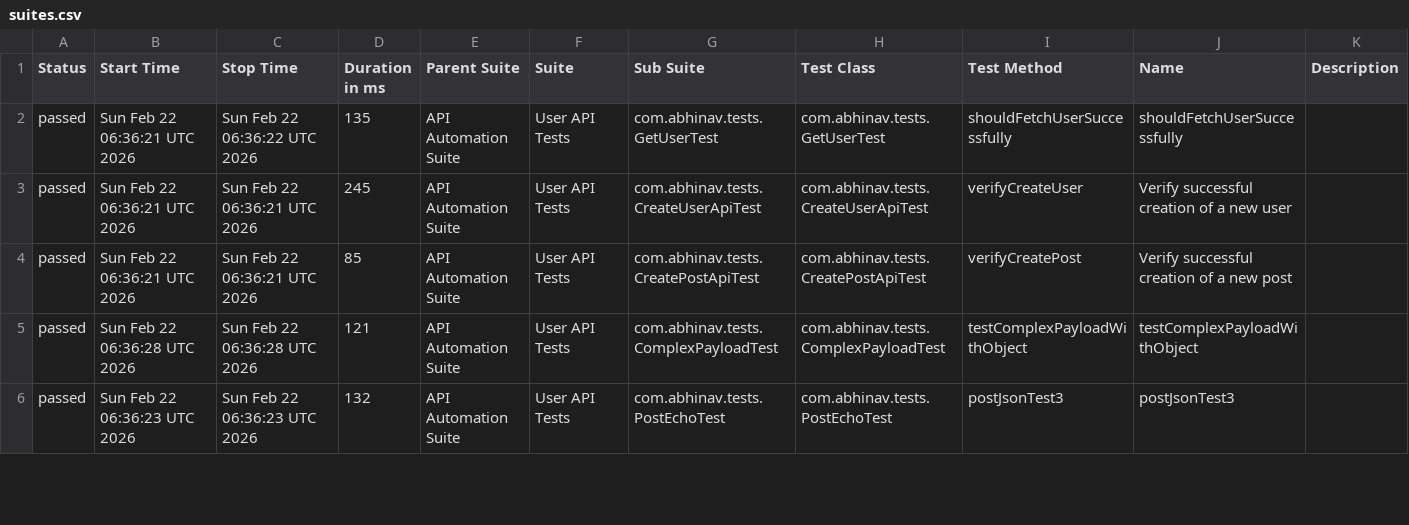
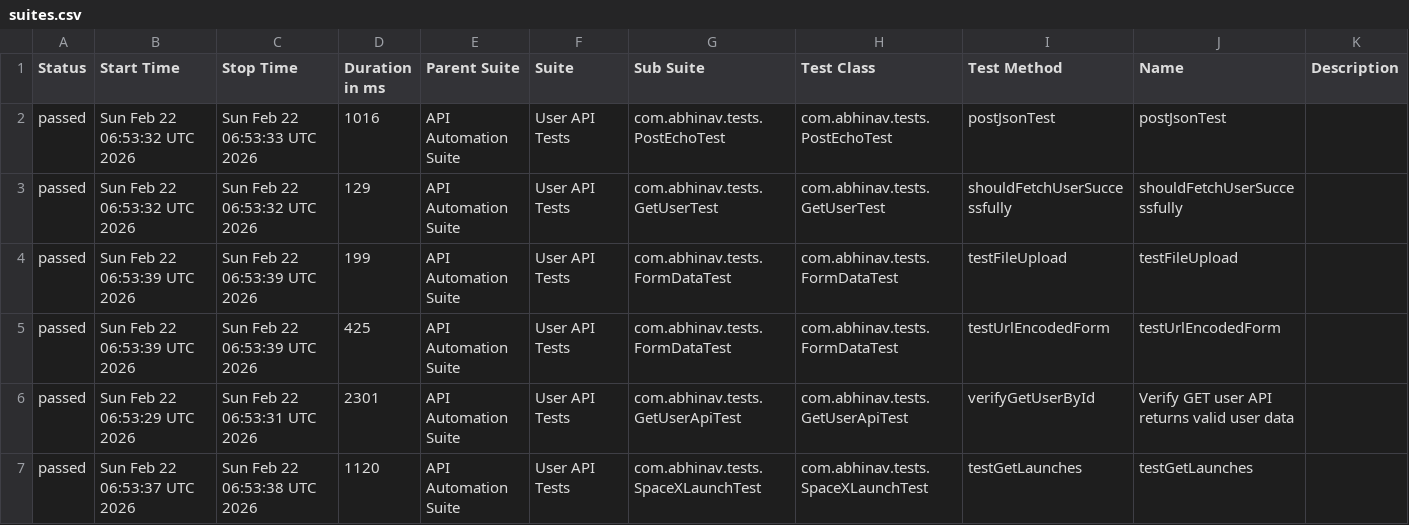
Before and after one commit to abhi9avx/modular-api-automation-framework, a CSV file: data/suites.csv, drawn as a sheet; only a part is shown; the diff covers the shown part only.

```diff
--- a/data/suites.csv
+++ b/data/suites.csv
@@ -1,6 +1,7 @@
 "Status","Start Time","Stop Time","Duration in ms","Parent Suite","Suite","Sub Suite","Test Class","Test Method","Name","Description"
-"passed","Sun Feb 22 06:36:21 UTC 2026","Sun Feb 22 06:36:22 UTC 2026","135","API Automation Suite","User API Tests","com.abhinav.tests.GetUserTest","com.abhinav.tests.GetUserTest","shouldFetchUserSuccessfully","shouldFetchUserSuccessfully",""
-"passed","Sun Feb 22 06:36:21 UTC 2026","Sun Feb 22 06:36:21 UTC 2026","245","API Automation Suite","User API Tests","com.abhinav.tests.CreateUserApiTest","com.abhinav.tests.CreateUserApiTest","verifyCreateUser","Verify successful creation of a new user",""
-"passed","Sun Feb 22 06:36:21 UTC 2026","Sun Feb 22 06:36:21 UTC 2026","85","API Automation Suite","User API Tests","com.abhinav.tests.CreatePostApiTest","com.abhinav.tests.CreatePostApiTest","verifyCreatePost","Verify successful creation of a new post",""
-"passed","Sun Feb 22 06:36:28 UTC 2026","Sun Feb 22 06:36:28 UTC 2026","121","API Automation Suite","User API Tests","com.abhinav.tests.ComplexPayloadTest","com.abhinav.tests.ComplexPayloadTest","testComplexPayloadWithObject","testComplexPayloadWithObject",""
-"passed","Sun Feb 22 06:36:23 UTC 2026","Sun Feb 22 06:36:23 UTC 2026","132","API Automation Suite","User API Tests","com.abhinav.tests.PostEchoTest","com.abhinav.tests.PostEchoTest","postJsonTest3","postJsonTest3",""
+"passed","Sun Feb 22 06:53:32 UTC 2026","Sun Feb 22 06:53:33 UTC 2026","1016","API Automation Suite","User API Tests","com.abhinav.tests.PostEchoTest","com.abhinav.tests.PostEchoTest","postJsonTest","postJsonTest",""
+"passed","Sun Feb 22 06:53:32 UTC 2026","Sun Feb 22 06:53:32 UTC 2026","129","API Automation Suite","User API Tests","com.abhinav.tests.GetUserTest","com.abhinav.tests.GetUserTest","shouldFetchUserSuccessfully","shouldFetchUserSuccessfully",""
+"passed","Sun Feb 22 06:53:39 UTC 2026","Sun Feb 22 06:53:39 UTC 2026","199","API Automation Suite","User API Tests","com.abhinav.tests.FormDataTest","com.abhinav.tests.FormDataTest","testFileUpload","testFileUpload",""
+"passed","Sun Feb 22 06:53:39 UTC 2026","Sun Feb 22 06:53:39 UTC 2026","425","API Automation Suite","User API Tests","com.abhinav.tests.FormDataTest","com.abhinav.tests.FormDataTest","testUrlEncodedForm","testUrlEncodedForm",""
+"passed","Sun Feb 22 06:53:29 UTC 2026","Sun Feb 22 06:53:31 UTC 2026","2301","API Automation Suite","User API Tests","com.abhinav.tests.GetUserApiTest","com.abhinav.tests.GetUserApiTest","verifyGetUserById","Verify GET user API returns valid user data",""
+"passed","Sun Feb 22 06:53:37 UTC 2026","Sun Feb 22 06:53:38 UTC 2026","1120","API Automation Suite","User API Tests","com.abhinav.tests.SpaceXLaunchTest","com.abhinav.tests.SpaceXLaunchTest","testGetLaunches","testGetLaunches",""
```
Also changed, not shown: 1 added row, 2 removed rows and 83 edited cells elsewhere in this file, data/behaviors.csv, 56 other files.
